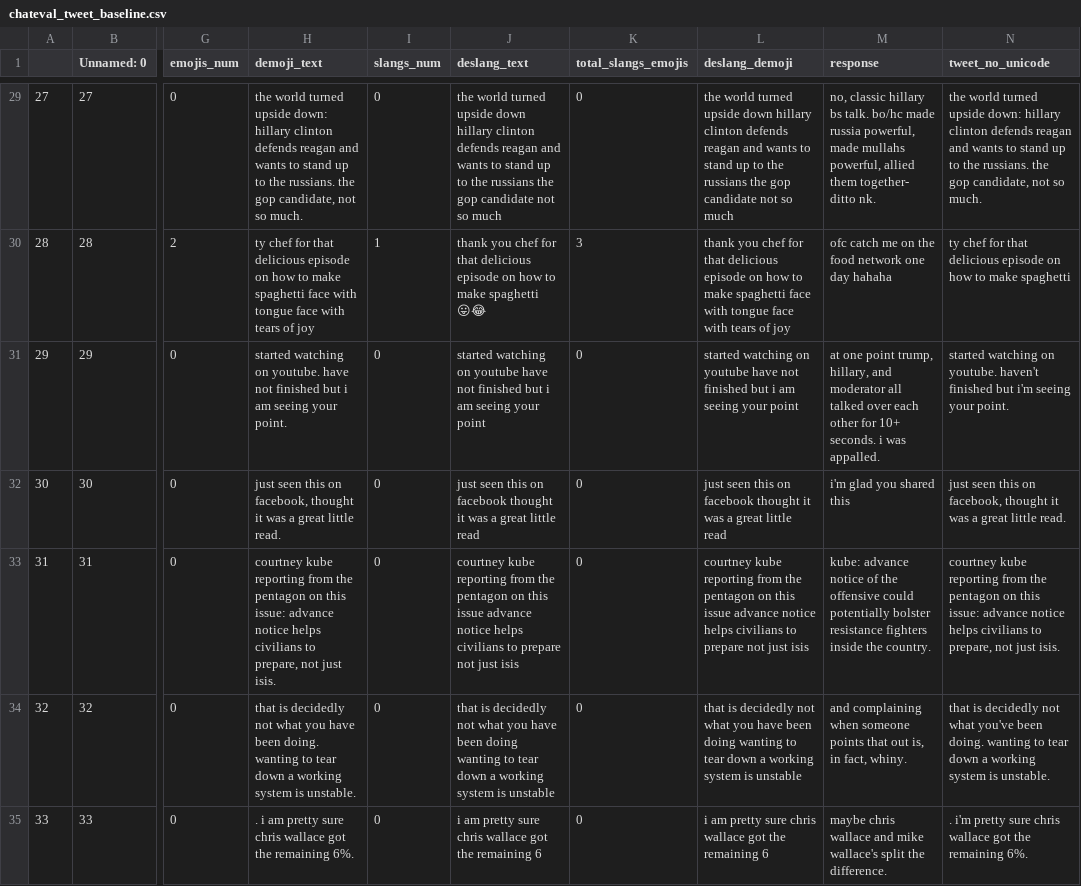
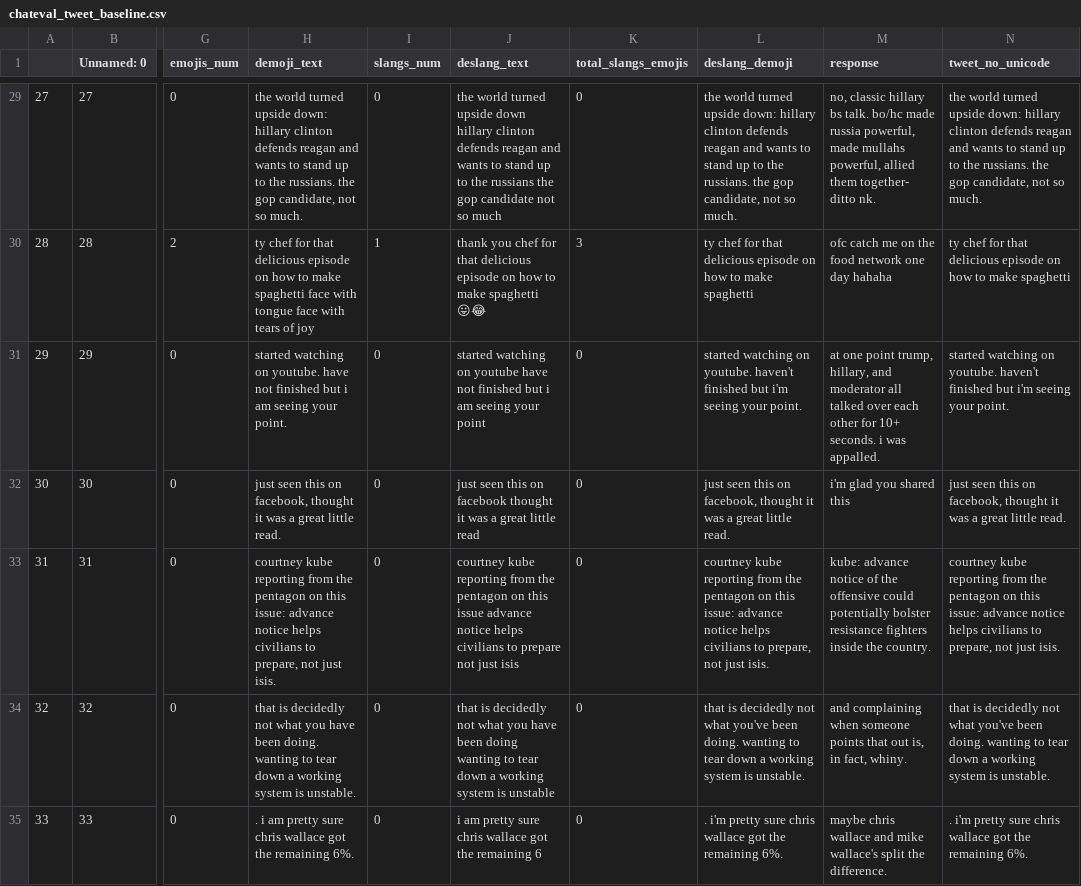
Before and after one commit to nopynospy/parl-ai, a CSV file: chateval_tweet_baseline.csv, drawn as a sheet; only a part is shown, gaps mark what is left out; the diff covers the shown part only; the diff names each change by its address in the sheet, - before the commit and + after, or states it on an @@ line.

```diff
--- a/chateval_tweet_baseline.csv
+++ b/chateval_tweet_baseline.csv
-L29 (deslang_demoji): …turned upside down hillary clinton defends reagan and wants to stand up to the russians the gop candidate not so much
+L29 (deslang_demoji): …turned upside down: hillary clinton defends reagan and wants to stand up to the russians. the gop candidate, not so much.
-L30 (deslang_demoji): thank you chef for that delicious episode on how to make spaghetti face with tongue face with tears of joy
+L30 (deslang_demoji): ty chef for that delicious episode on how to make spaghetti
-L31 (deslang_demoji): …watching on youtube have not finished but i am seeing your point
+L31 (deslang_demoji): …watching on youtube. haven't finished but i'm seeing your point.
-L32 (deslang_demoji): …this on facebook thought it was a great little read
+L32 (deslang_demoji): …this on facebook, thought it was a great little read.
-L33 (deslang_demoji): …on this issue advance notice helps civilians to prepare not just isis
+L33 (deslang_demoji): …on this issue: advance notice helps civilians to prepare, not just isis.
-L34 (deslang_demoji): …not what you have been doing wanting to tear down a working system is unstable
+L34 (deslang_demoji): …not what you've been doing. wanting to tear down a working system is unstable.
-L35 (deslang_demoji): i am pretty sure chris wallace got the remaining 6
+L35 (deslang_demoji): . i'm pretty sure chris wallace got the remaining 6%.
```
Also changed, not shown: 177 edited cells elsewhere in this file, 7 other files.
